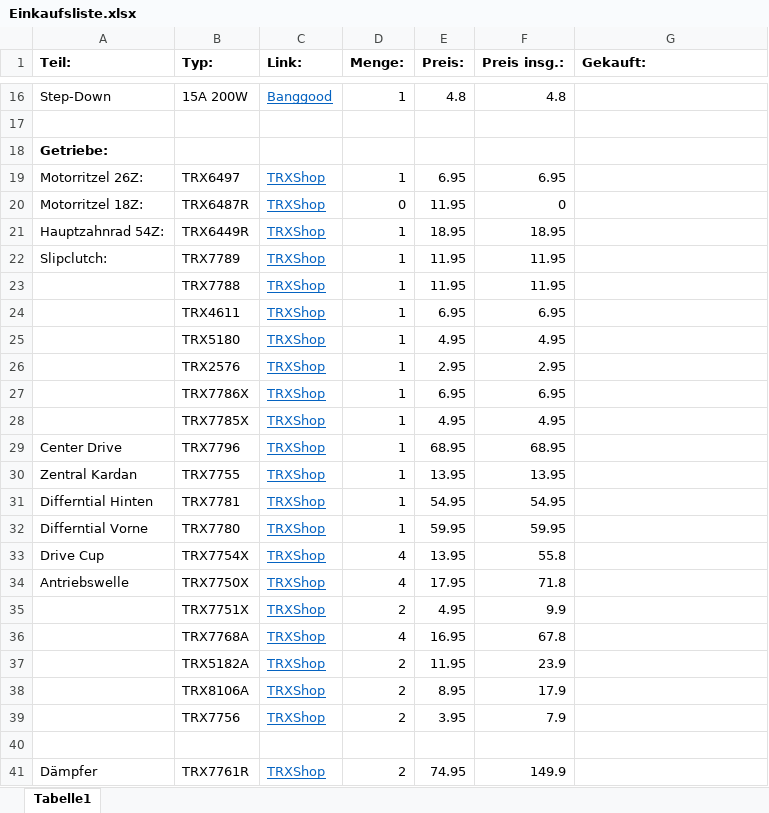
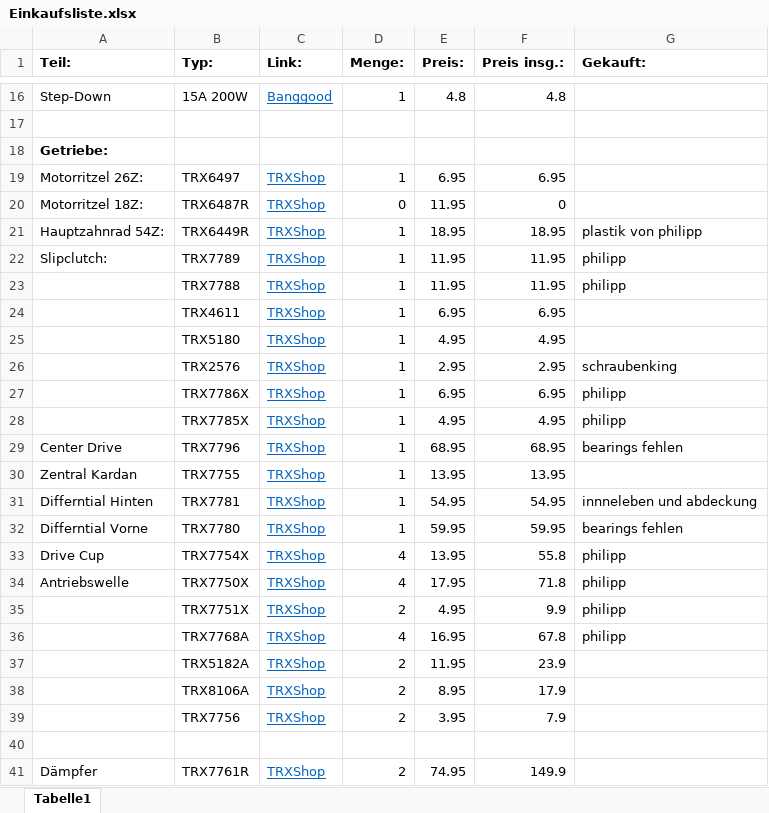
Before and after one commit to unlegitGurke/RC-Car, an Excel workbook: Einkaufsliste.xlsx, sheet Tabelle1, drawn as a sheet; only a part is shown, gaps mark what is left out; values as stored, in another font and other column widths than the file's, no borders; the diff names each change by its address in the sheet, - before the commit and + after, or states it on an @@ line.

```diff
--- a/Einkaufsliste.xlsx (sheet Tabelle1)
+++ b/Einkaufsliste.xlsx (sheet Tabelle1)
-G21 (Gekauft:): (empty)
+G21 (Gekauft:): plastik von philipp
-G22:G23 (Gekauft:): (empty)
+G22:G23 (Gekauft:): philipp
-G26 (Gekauft:): (empty)
+G26 (Gekauft:): schraubenking
-G27:G28 (Gekauft:): (empty)
+G27:G28 (Gekauft:): philipp
-G29 (Gekauft:): (empty)
+G29 (Gekauft:): bearings fehlen
-G31 (Gekauft:): (empty)
+G31 (Gekauft:): innneleben und abdeckung
-G32 (Gekauft:): (empty)
+G32 (Gekauft:): bearings fehlen
-G33:G36 (Gekauft:): (empty)
+G33:G36 (Gekauft:): philipp
```
Also changed, not shown: 8 other files.
